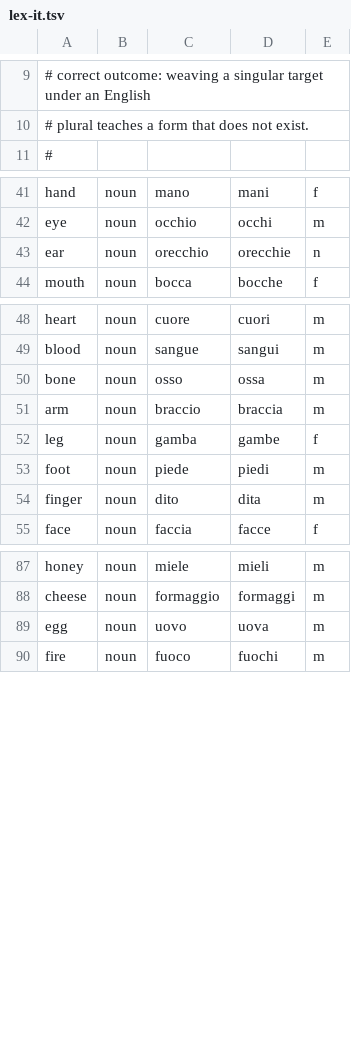
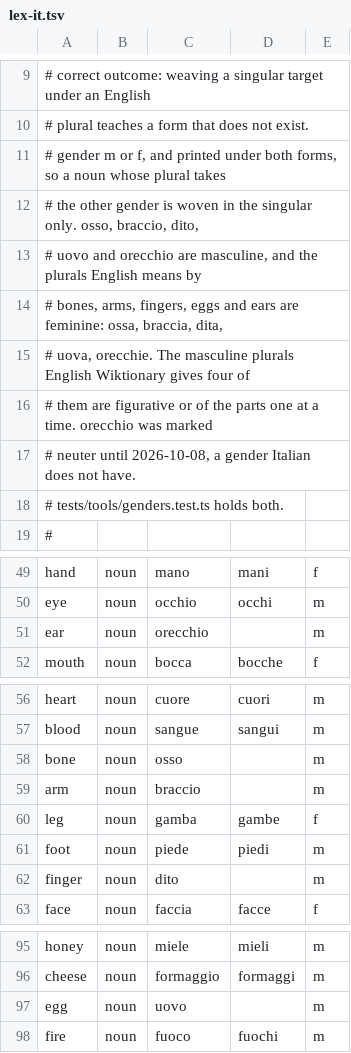
Before and after one commit to quiquae/weft, a TSV file: tools/seed/lex-it.tsv, drawn as a sheet; only a part is shown, gaps mark what is left out.

```diff
--- a/tools/seed/lex-it.tsv
+++ b/tools/seed/lex-it.tsv
@@ -10,2 +10,10 @@
 #       plural teaches a form that does not exist.
+# gender m or f, and printed under both forms, so a noun whose plural takes
+#       the other gender is woven in the singular only. osso, braccio, dito,
+#       uovo and orecchio are masculine, and the plurals English means by
+#       bones, arms, fingers, eggs and ears are feminine: ossa, braccia, dita,
+#       uova, orecchie. The masculine plurals English Wiktionary gives four of
+#       them are figurative or of the parts one at a time. orecchio was marked
+#       neuter until 2026-10-08, a gender Italian does not have.
+#       tests/tools/genders.test.ts holds both.
 #
@@ -42,3 +50,3 @@ hand	noun	mano	mani	f
 eye	noun	occhio	occhi	m			
-ear	noun	orecchio	orecchie	n			
+ear	noun	orecchio		m			
 mouth	noun	bocca	bocche	f			
@@ -49,7 +57,7 @@ heart	noun	cuore	cuori	m
 blood	noun	sangue	sangui	m			
-bone	noun	osso	ossa	m			
-arm	noun	braccio	braccia	m			
+bone	noun	osso		m			
+arm	noun	braccio		m			
 leg	noun	gamba	gambe	f			
 foot	noun	piede	piedi	m			
-finger	noun	dito	dita	m			
+finger	noun	dito		m			
 face	noun	faccia	facce	f			
@@ -88,3 +96,3 @@ honey	noun	miele	mieli	m
 cheese	noun	formaggio	formaggi	m			
-egg	noun	uovo	uova	m			
+egg	noun	uovo		m			
 fire	noun	fuoco	fuochi	m			
```
Also changed, not shown: 12 other files.
